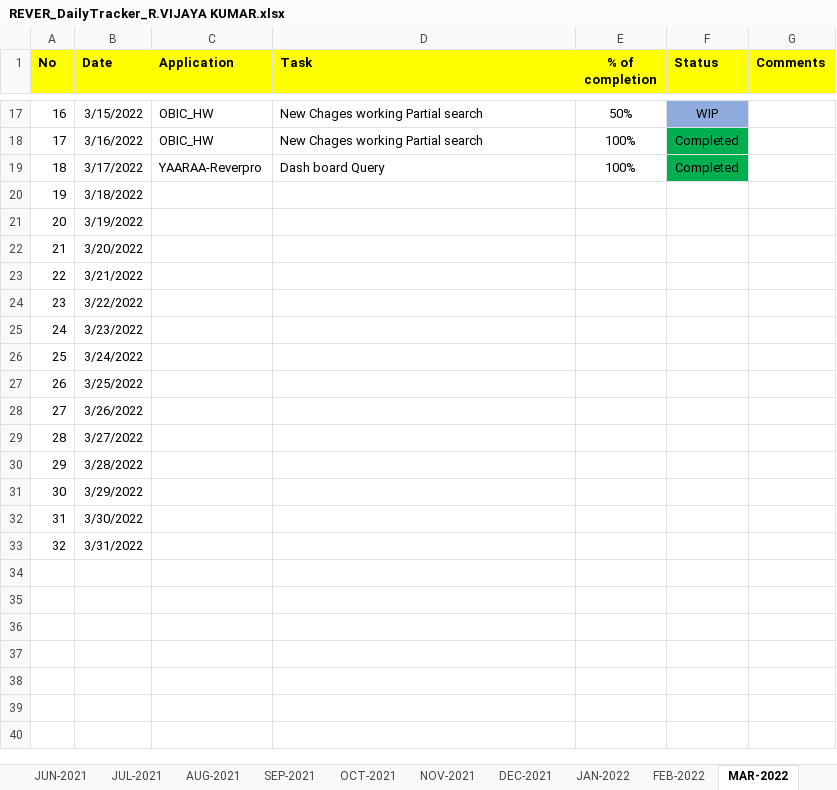
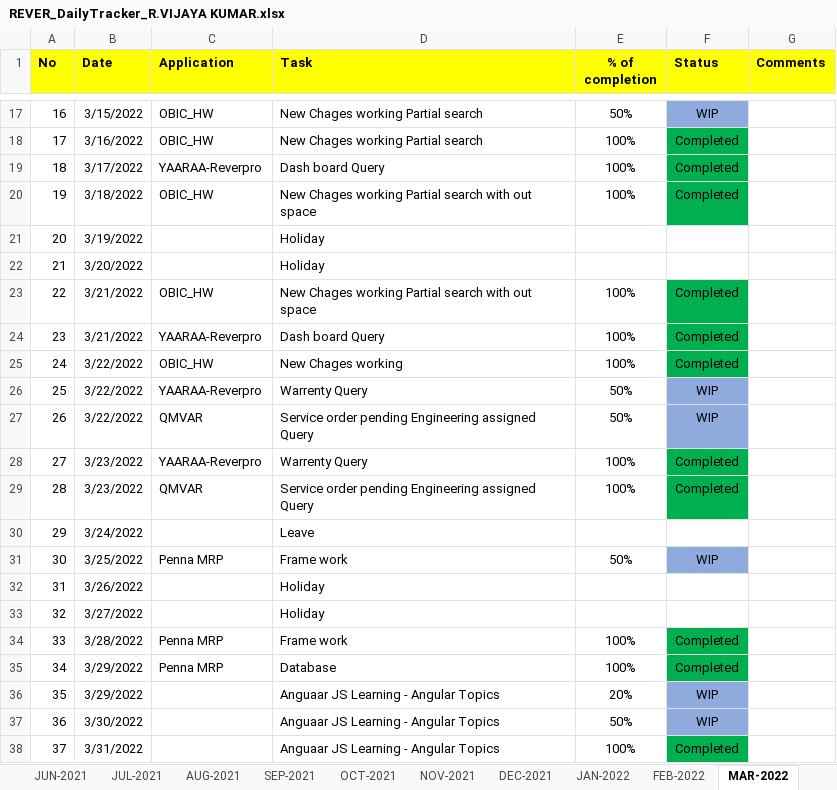
Before and after one commit to RIGELSOFTSINGAPORE/DailyTracker, an Excel workbook: REVER_DailyTracker_R.VIJAYA KUMAR.xlsx, sheet MAR-2022, drawn as a sheet; only a part is shown, gaps mark what is left out; values as stored, in another font and other column widths than the file's, no borders; removed rows and columns are numbered as before the commit, all else as after; the diff names each change by its address in the sheet, - before the commit and + after, or states it on an @@ line.

Commit message:
Status updates

```diff
--- a/REVER_DailyTracker_R.VIJAYA KUMAR.xlsx (sheet MAR-2022)
+++ b/REVER_DailyTracker_R.VIJAYA KUMAR.xlsx (sheet MAR-2022)
-row 20: 19 | 3/18/2022
+row 20: 19 | 3/18/2022 | OBIC_HW | New Chages working Partial search with out space | 100% | Completed
-D21:D22 (Task): (empty)
+D21:D22 (Task): Holiday
-row 23: 22 | 3/21/2022
-row 24: 23 | 3/22/2022
-row 25: 24 | 3/23/2022
+row 23: 22 | 3/21/2022 | OBIC_HW | New Chages working Partial search with out space | 100% | Completed
+row 24: 23 | 3/21/2022 | YAARAA-Reverpro | Dash board Query | 100% | Completed
+row 25: 24 | 3/22/2022 | OBIC_HW | New Chages working | 100% | Completed
+row 26: 25 | 3/22/2022 | YAARAA-Reverpro | Warrenty Query | 50% | WIP
+row 27: 26 | 3/22/2022 | QMVAR | Service order pending Engineering assigned Query | 50% | WIP
+row 28: 27 | 3/23/2022 | YAARAA-Reverpro | Warrenty Query | 100% | Completed
+row 29: 28 | 3/23/2022 | QMVAR | Service order pending Engineering assigned Query | 100% | Completed
@@ column A (No) renumbered between rows 30 and 33 @@
-D30 (Task): (empty)
+D30 (Task): Leave
-row 27: 26 | 3/25/2022
+row 31: 30 | 3/25/2022 | Penna MRP | Frame work | 50% | WIP
-D32:D33 (Task): (empty)
+D32:D33 (Task): Holiday
-row 30: 29 | 3/28/2022
-row 31: 30 | 3/29/2022
-row 32: 31 | 3/30/2022
-row 33: 32 | 3/31/2022
+row 34: 33 | 3/28/2022 | Penna MRP | Frame work | 100% | Completed
+row 35: 34 | 3/29/2022 | Penna MRP | Database | 100% | Completed
+row 36: 35 | 3/29/2022 |  | Anguaar JS Learning - Angular Topics | 20% | WIP
+row 37: 36 | 3/30/2022 |  | Anguaar JS Learning - Angular Topics | 50% | WIP
+row 38: 37 | 3/31/2022 |  | Anguaar JS Learning - Angular Topics | 100% | Completed
```
